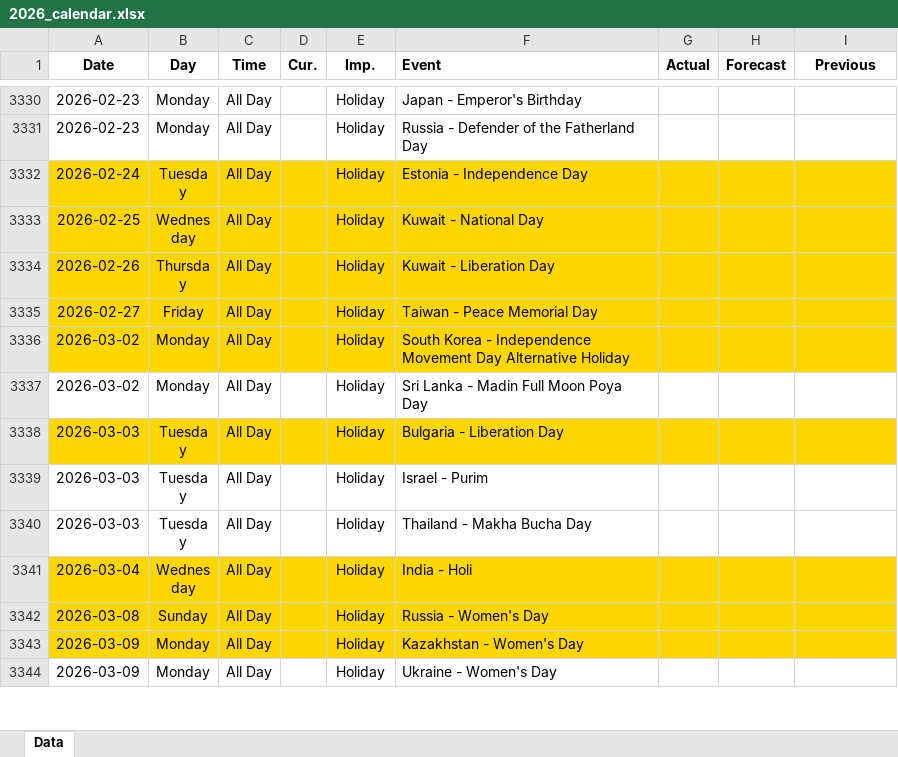
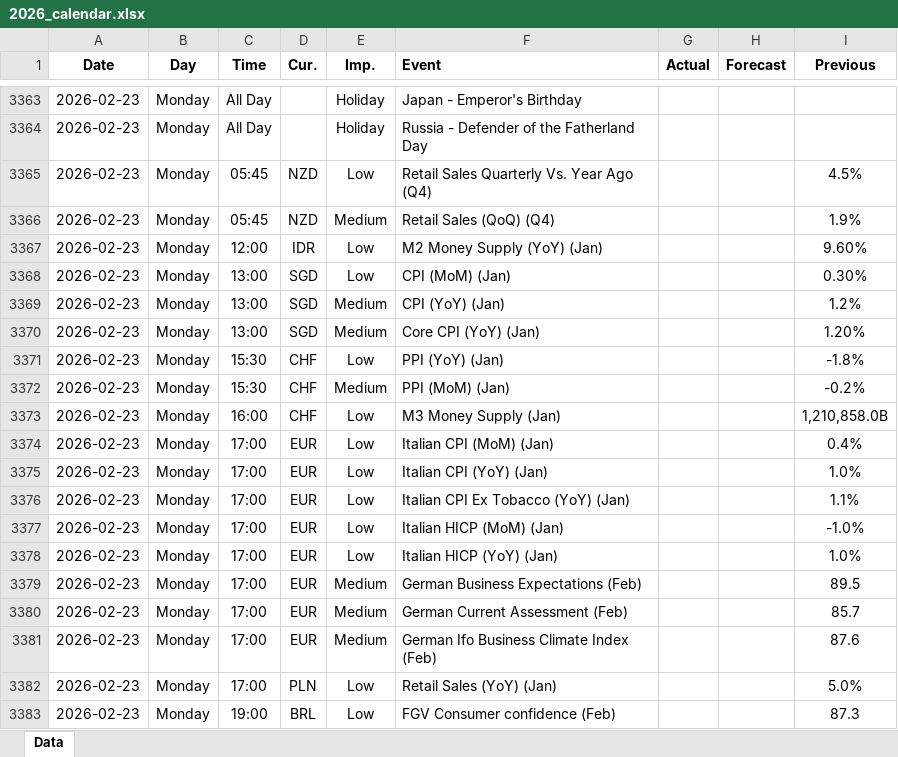
Before and after one commit to yiyousiow000814/XAUUSD-Calendar-Agent, an Excel workbook: data/Economic_Calendar/2026/2026_calendar.xlsx, sheet Data, drawn as a sheet; only a part is shown, gaps mark what is left out; the shorter side is filled out with more unchanged rows; values as stored, in another font and other column widths than the file's, no borders; the diff covers the shown part only; the diff names each change by its address in the sheet, - before the commit and + after, or states it on an @@ line.

```diff
--- a/data/Economic_Calendar/2026/2026_calendar.xlsx (sheet Data)
+++ b/data/Economic_Calendar/2026/2026_calendar.xlsx (sheet Data)
+row 3365: 2026-02-23 | Monday | 05:45 | NZD | Low | Retail Sales Quarterly Vs. Year Ago (Q4) |  |  | 4.5%
+row 3366: 2026-02-23 | Monday | 05:45 | NZD | Medium | Retail Sales (QoQ) (Q4) |  |  | 1.9%
+row 3367: 2026-02-23 | Monday | 12:00 | IDR | Low | M2 Money Supply (YoY) (Jan) |  |  | 9.60%
+row 3368: 2026-02-23 | Monday | 13:00 | SGD | Low | CPI (MoM) (Jan) |  |  | 0.30%
+row 3369: 2026-02-23 | Monday | 13:00 | SGD | Medium | CPI (YoY) (Jan) |  |  | 1.2%
+row 3370: 2026-02-23 | Monday | 13:00 | SGD | Medium | Core CPI (YoY) (Jan) |  |  | 1.20%
+row 3371: 2026-02-23 | Monday | 15:30 | CHF | Low | PPI (YoY) (Jan) |  |  | -1.8%
+row 3372: 2026-02-23 | Monday | 15:30 | CHF | Medium | PPI (MoM) (Jan) |  |  | -0.2%
+row 3373: 2026-02-23 | Monday | 16:00 | CHF | Low | M3 Money Supply (Jan) |  |  | 1,210,858.0B
+row 3374: 2026-02-23 | Monday | 17:00 | EUR | Low | Italian CPI (MoM) (Jan) |  |  | 0.4%
+row 3375: 2026-02-23 | Monday | 17:00 | EUR | Low | Italian CPI (YoY) (Jan) |  |  | 1.0%
+row 3376: 2026-02-23 | Monday | 17:00 | EUR | Low | Italian CPI Ex Tobacco (YoY) (Jan) |  |  | 1.1%
+row 3377: 2026-02-23 | Monday | 17:00 | EUR | Low | Italian HICP (MoM) (Jan) |  |  | -1.0%
+row 3378: 2026-02-23 | Monday | 17:00 | EUR | Low | Italian HICP (YoY) (Jan) |  |  | 1.0%
+row 3379: 2026-02-23 | Monday | 17:00 | EUR | Medium | German Business Expectations (Feb) |  |  | 89.5
+row 3380: 2026-02-23 | Monday | 17:00 | EUR | Medium | German Current Assessment (Feb) |  |  | 85.7
+row 3381: 2026-02-23 | Monday | 17:00 | EUR | Medium | German Ifo Business Climate Index (Feb) |  |  | 87.6
+row 3382: 2026-02-23 | Monday | 17:00 | PLN | Low | Retail Sales (YoY) (Jan) |  |  | 5.0%
+row 3383: 2026-02-23 | Monday | 19:00 | BRL | Low | FGV Consumer confidence (Feb) |  |  | 87.3
```
Also changed, not shown: 96 added rows, 1 removed row and 42 edited cells elsewhere in this sheet, 2 other files.
